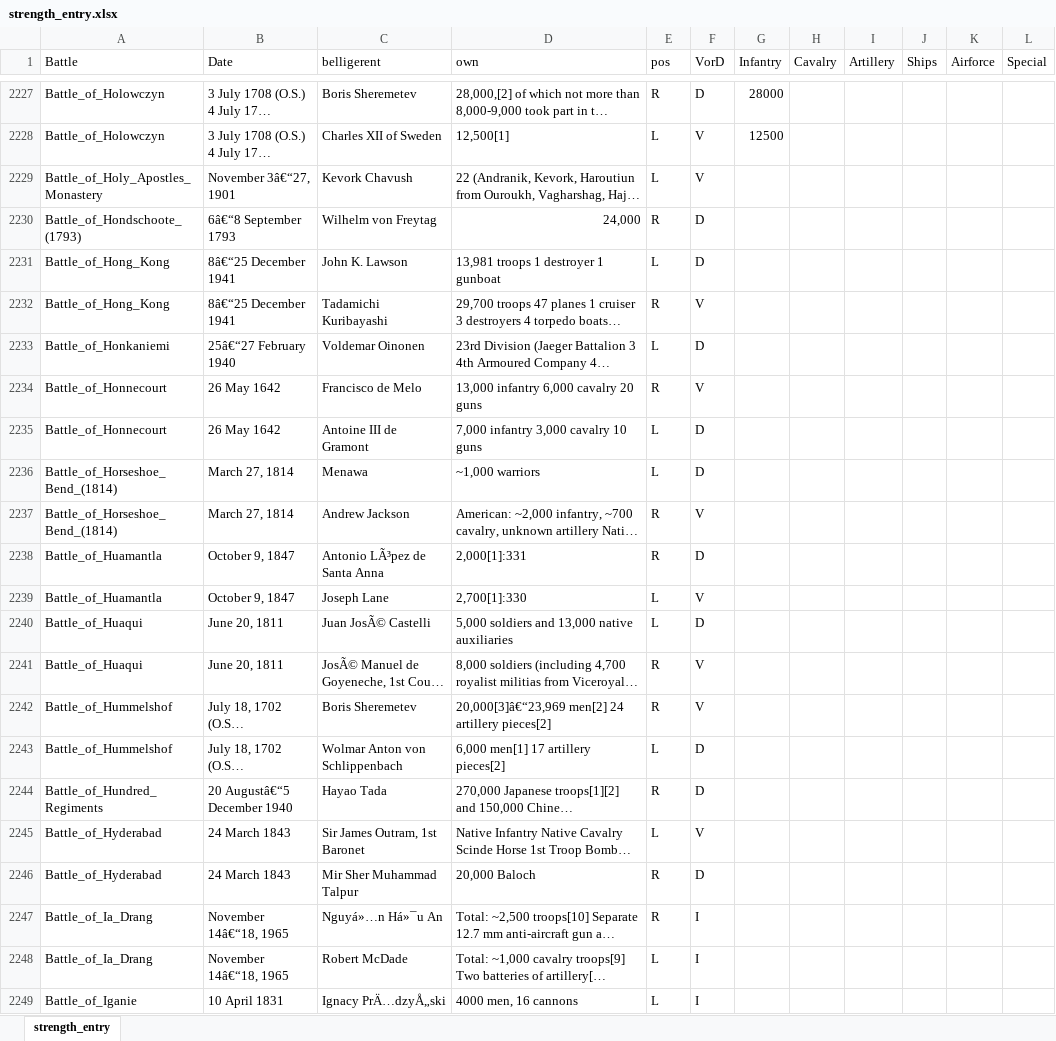
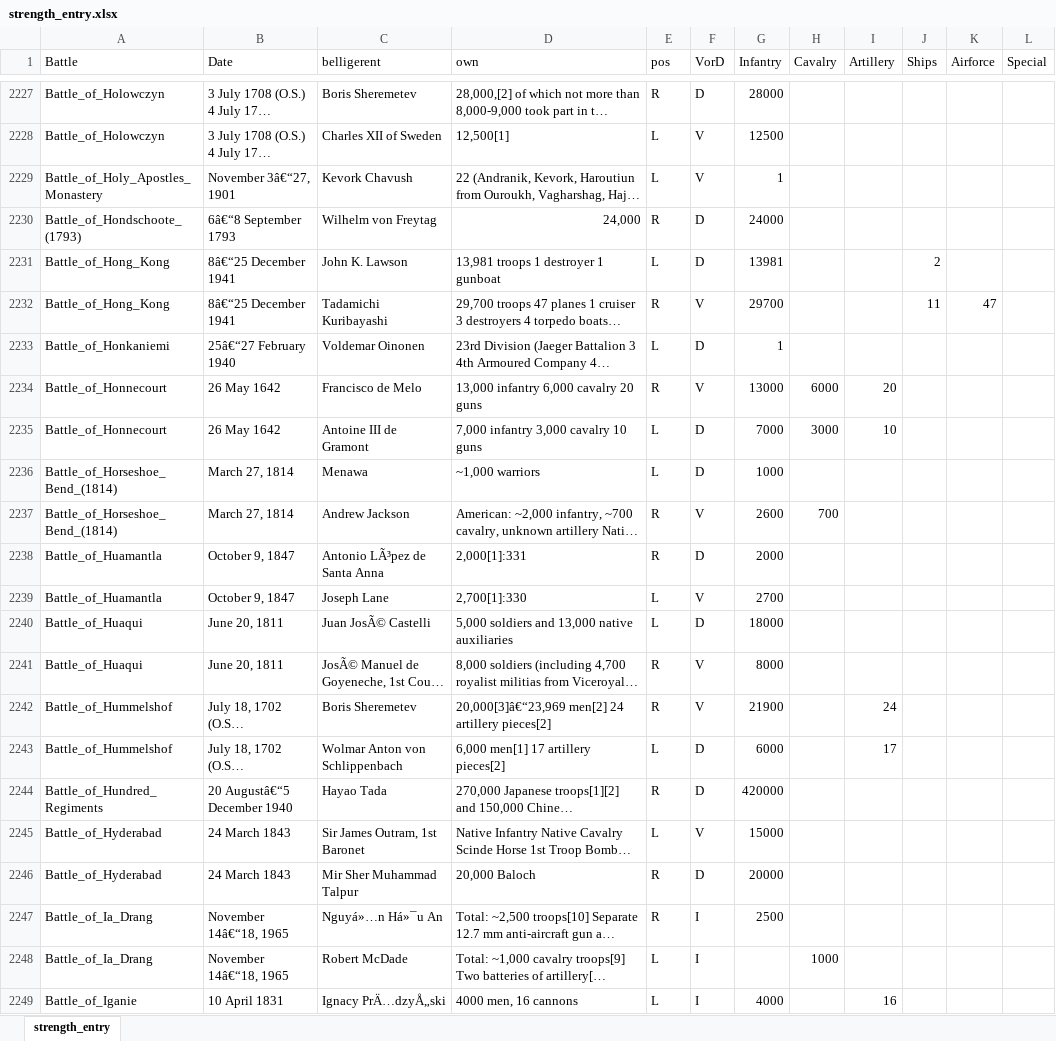
Before and after one commit to ethanarsht/military_rankings, an Excel workbook: strength_entry.xlsx, sheet strength_entry, drawn as a sheet; only a part is shown, gaps mark what is left out; long unchanged cells end in …; values as stored, in another font and other column widths than the file's, no borders; table styles not drawn; the diff covers the shown part only; the diff names each change by its address in the sheet, - before the commit and + after, or states it on an @@ line.

Commit message:
strength

```diff
--- a/strength_entry.xlsx (sheet strength_entry)
+++ b/strength_entry.xlsx (sheet strength_entry)
-G2229 (Infantry): (empty)
+G2229 (Infantry): 1
-G2230 (Infantry): (empty)
+G2230 (Infantry): 24000
-G2231 (Infantry): (empty)
+G2231 (Infantry): 13981
-J2231 (Ships): (empty)
+J2231 (Ships): 2
-G2232 (Infantry): (empty)
+G2232 (Infantry): 29700
-J2232 (Ships): (empty)
+J2232 (Ships): 11
-K2232 (Airforce): (empty)
+K2232 (Airforce): 47
-G2233 (Infantry): (empty)
+G2233 (Infantry): 1
-G2234 (Infantry): (empty)
+G2234 (Infantry): 13000
-H2234 (Cavalry): (empty)
+H2234 (Cavalry): 6000
-I2234 (Artillery): (empty)
+I2234 (Artillery): 20
-G2235 (Infantry): (empty)
+G2235 (Infantry): 7000
-H2235 (Cavalry): (empty)
+H2235 (Cavalry): 3000
-I2235 (Artillery): (empty)
+I2235 (Artillery): 10
-G2236 (Infantry): (empty)
+G2236 (Infantry): 1000
-G2237 (Infantry): (empty)
+G2237 (Infantry): 2600
-H2237 (Cavalry): (empty)
+H2237 (Cavalry): 700
-G2238 (Infantry): (empty)
+G2238 (Infantry): 2000
-G2239 (Infantry): (empty)
+G2239 (Infantry): 2700
-G2240 (Infantry): (empty)
+G2240 (Infantry): 18000
-G2241 (Infantry): (empty)
+G2241 (Infantry): 8000
-G2242 (Infantry): (empty)
+G2242 (Infantry): 21900
-I2242 (Artillery): (empty)
+I2242 (Artillery): 24
-G2243 (Infantry): (empty)
+G2243 (Infantry): 6000
-I2243 (Artillery): (empty)
+I2243 (Artillery): 17
-G2244 (Infantry): (empty)
+G2244 (Infantry): 420000
-G2245 (Infantry): (empty)
+G2245 (Infantry): 15000
-G2246 (Infantry): (empty)
+G2246 (Infantry): 20000
-G2247 (Infantry): (empty)
+G2247 (Infantry): 2500
-H2248 (Cavalry): (empty)
+H2248 (Cavalry): 1000
-G2249 (Infantry): (empty)
+G2249 (Infantry): 4000
-I2249 (Artillery): (empty)
+I2249 (Artillery): 16
```
Also changed, not shown: 900 edited cells elsewhere in this sheet.
